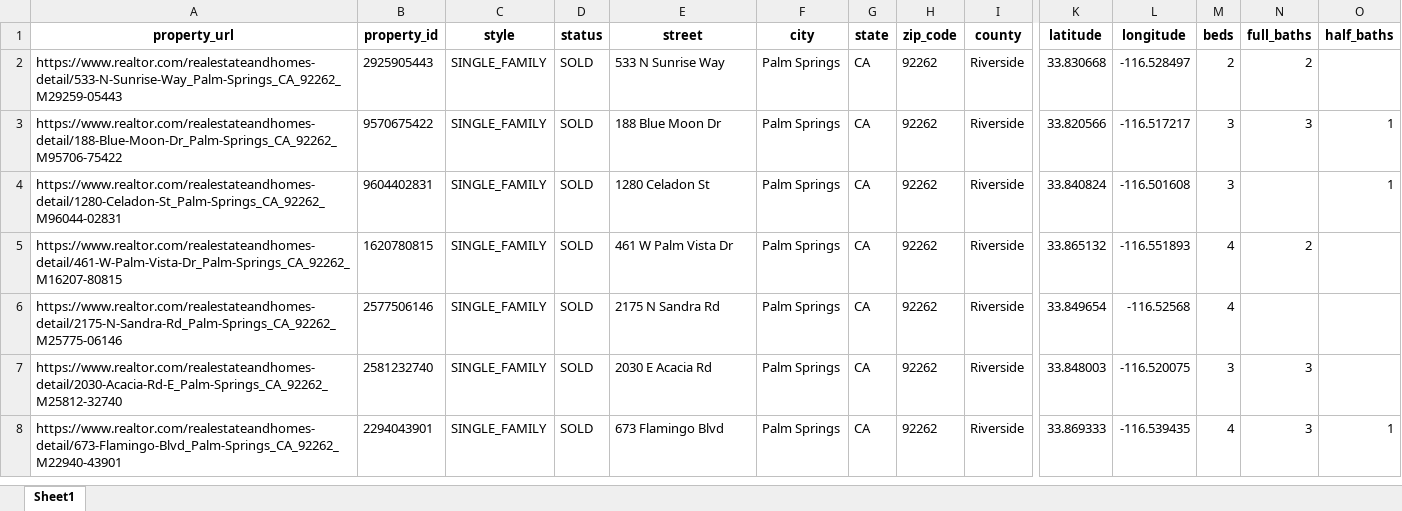
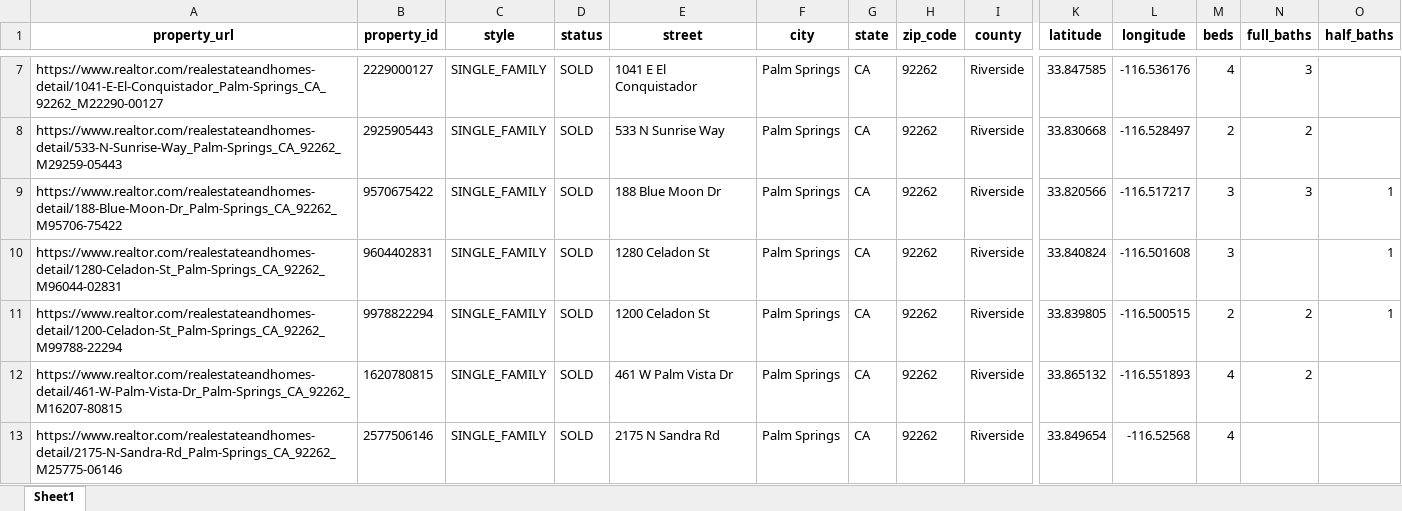
Before and after one commit to erichoonpark/HomeHarvest, an Excel workbook: examples/zips/92262/92262_sold.xlsx, sheet Sheet1, drawn as a sheet; only a part is shown, gaps mark what is left out; the shorter side is filled out with more unchanged rows; values as stored, in another font and other column widths than the file's, no borders; rows hold the shown columns only; the diff covers the shown part only; the diff names each change by its address in the sheet, - before the commit and + after, or states it on an @@ line.

```diff
--- a/examples/zips/92262/92262_sold.xlsx (sheet Sheet1)
+++ b/examples/zips/92262/92262_sold.xlsx (sheet Sheet1)
+row 7: https://www.realtor.com/realestateandhomes-detail/1041-E-El-Conquistador_Palm-Springs_CA_92262_M22290-00127 | 2229000127 | SINGLE_FAMILY | SOLD | 1041 E El Conquistador | Palm Springs | CA | 92262 | Riverside | 33.847585 | -116.536176 | 4 | 3
+row 11: https://www.realtor.com/realestateandhomes-detail/1200-Celadon-St_Palm-Springs_CA_92262_M99788-22294 | 9978822294 | SINGLE_FAMILY | SOLD | 1200 Celadon St | Palm Springs | CA | 92262 | Riverside | 33.839805 | -116.500515 | 2 | 2 | 1
```
Also changed, not shown: 5 added rows, 3 removed rows, 15 moved rows and 5 edited cells elsewhere in this sheet, examples/zips/92201/92201_for_sale.xlsx, examples/zips/92201/92201_sold.xlsx, 26 other files.
